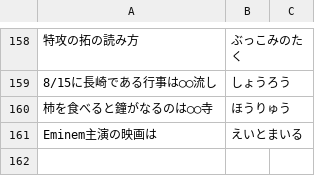
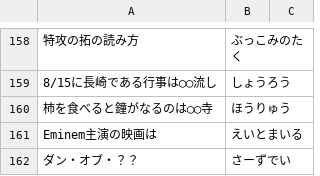
Before and after one commit to kota/chat_q, a CSV file: problem.csv, drawn as a sheet; only a part is shown, gaps mark what is left out; the diff names each change by its address in the sheet, - before the commit and + after, or states it on an @@ line.

Commit message:
Kengo Question

```diff
--- a/problem.csv
+++ b/problem.csv
+row 162: ダン・オブ・？？ | さーずでい
```
